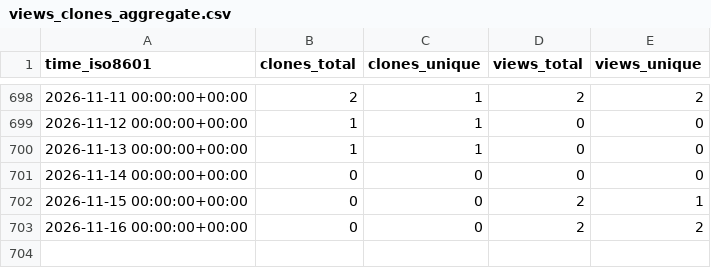
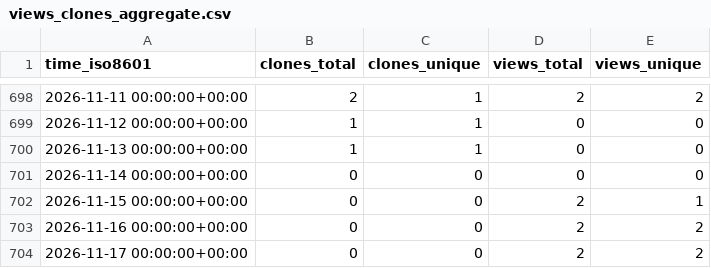
Before and after one commit to mcmarius/traffic-stats, a CSV file: mcmarius/pbd/ghrs-data/views_clones_aggregate.csv, drawn as a sheet; only a part is shown, gaps mark what is left out; the diff names each change by its address in the sheet, - before the commit and + after, or states it on an @@ line.

```diff
--- a/mcmarius/pbd/ghrs-data/views_clones_aggregate.csv
+++ b/mcmarius/pbd/ghrs-data/views_clones_aggregate.csv
+row 704: 2026-11-17 00:00:00+00:00 | 0 | 0 | 2 | 2
```
Also changed, not shown: 1 other file.
